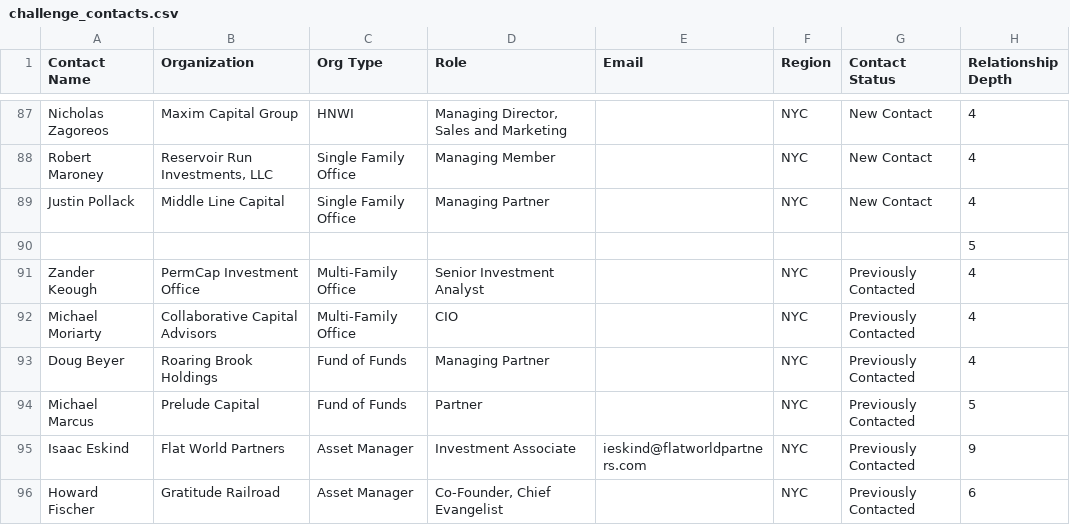
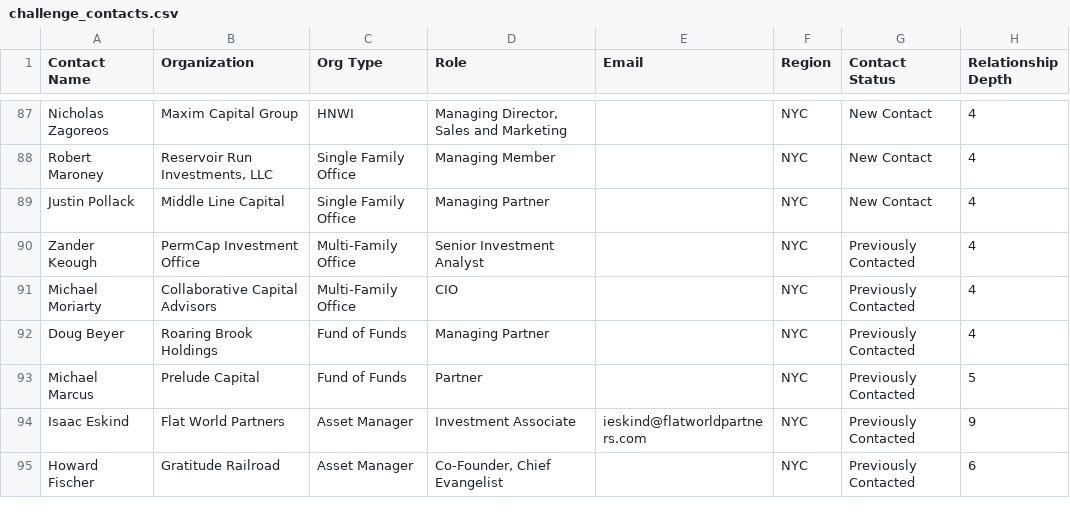
Before and after one commit to rogerrrmalcolm/Enrichment-Scoring, a CSV file: data/incoming/challenge_contacts.csv, drawn as a sheet; only a part is shown, gaps mark what is left out.

Commit message:
fixed csv contacts

```diff
--- a/data/incoming/challenge_contacts.csv
+++ b/data/incoming/challenge_contacts.csv
@@ -89,3 +89,2 @@ Robert Maroney,"Reservoir Run Investments, LLC",Single Family Office,Managing Me
 Justin Pollack,Middle Line Capital,Single Family Office,Managing Partner,,NYC,New Contact,4
-,,,,,,,5
 Zander Keough,PermCap Investment Office,Multi-Family Office,Senior Investment Analyst,,NYC,Previously Contacted,4
```
Also changed, not shown: 1 other file.
